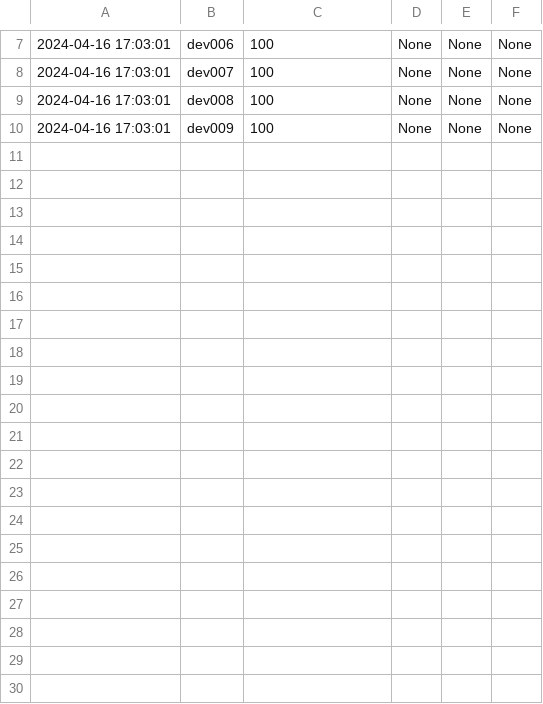
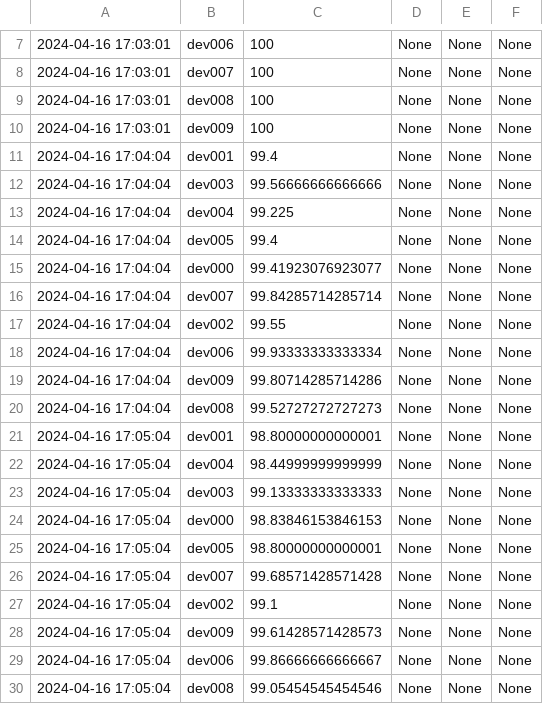
Before and after one commit to nicobokhari13/mqtt-cc-research, a CSV file: mqtt-alone/client/metrics-2024-04-16 17:03:01.066500.csv, drawn as a sheet; only a part is shown, gaps mark what is left out; the diff covers the shown part only; the diff names each change by its address in the sheet, - before the commit and + after, or states it on an @@ line.

```diff
--- a/mqtt-alone/client/metrics-2024-04-16 17:03:01.066500.csv
+++ b/mqtt-alone/client/metrics-2024-04-16 17:03:01.066500.csv
+row 11: 2024-04-16 17:04:04 | dev001 | 99.4 | None | None | None
+row 12: 2024-04-16 17:04:04 | dev003 | 99.56666666666666 | None | None | None
+row 13: 2024-04-16 17:04:04 | dev004 | 99.225 | None | None | None
+row 14: 2024-04-16 17:04:04 | dev005 | 99.4 | None | None | None
+row 15: 2024-04-16 17:04:04 | dev000 | 99.41923076923077 | None | None | None
+row 16: 2024-04-16 17:04:04 | dev007 | 99.84285714285714 | None | None | None
+row 17: 2024-04-16 17:04:04 | dev002 | 99.55 | None | None | None
+row 18: 2024-04-16 17:04:04 | dev006 | 99.93333333333334 | None | None | None
+row 19: 2024-04-16 17:04:04 | dev009 | 99.80714285714286 | None | None | None
+row 20: 2024-04-16 17:04:04 | dev008 | 99.52727272727273 | None | None | None
+row 21: 2024-04-16 17:05:04 | dev001 | 98.80000000000001 | None | None | None
+row 22: 2024-04-16 17:05:04 | dev004 | 98.44999999999999 | None | None | None
+row 23: 2024-04-16 17:05:04 | dev003 | 99.13333333333333 | None | None | None
+row 24: 2024-04-16 17:05:04 | dev000 | 98.83846153846153 | None | None | None
+row 25: 2024-04-16 17:05:04 | dev005 | 98.80000000000001 | None | None | None
+row 26: 2024-04-16 17:05:04 | dev007 | 99.68571428571428 | None | None | None
+row 27: 2024-04-16 17:05:04 | dev002 | 99.1 | None | None | None
+row 28: 2024-04-16 17:05:04 | dev009 | 99.61428571428573 | None | None | None
+row 29: 2024-04-16 17:05:04 | dev006 | 99.86666666666667 | None | None | None
+row 30: 2024-04-16 17:05:04 | dev008 | 99.05454545454546 | None | None | None
```
Also changed, not shown: 10 added rows elsewhere in this file, 2 other files.
